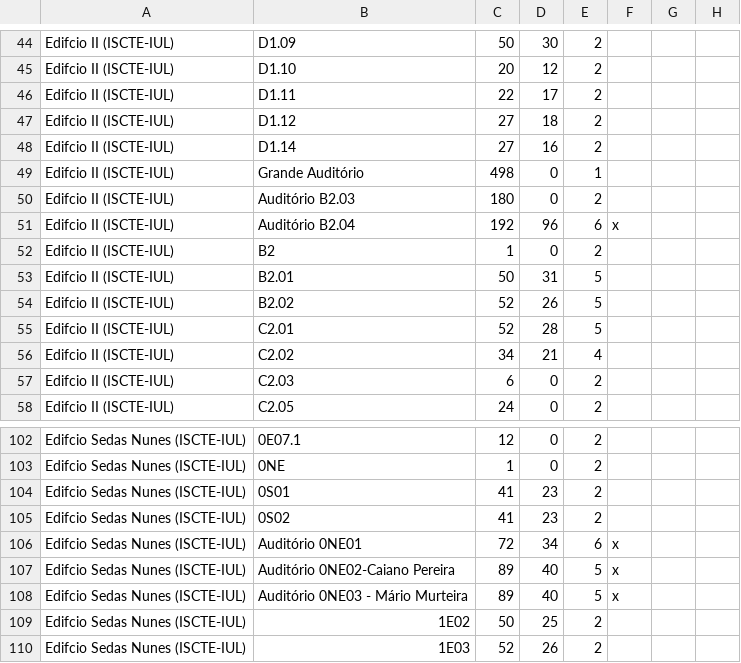
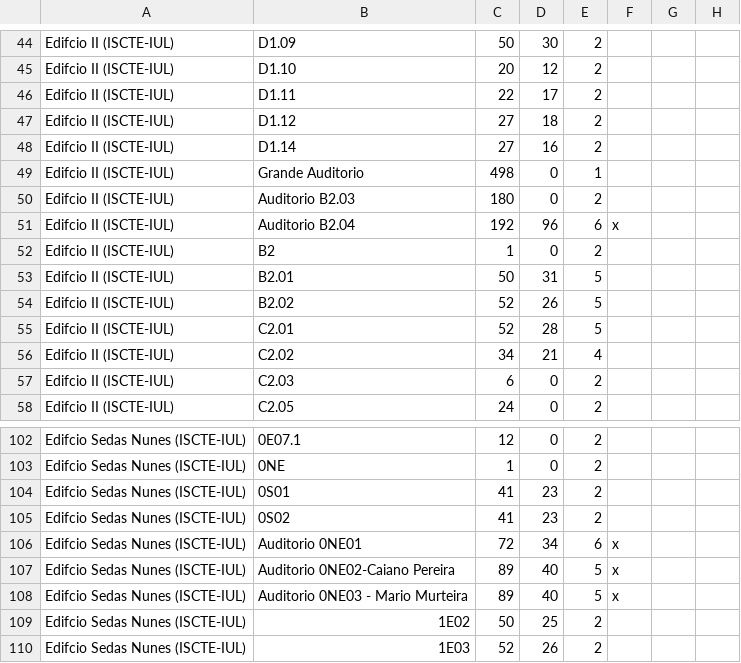
Before and after one commit to poioe20p/ES-2023-1Sem-LETI-GrupoF, a CSV file: ProjetoES/CaracterizaçãoDasSalas.csv, drawn as a sheet; only a part is shown, gaps mark what is left out; the diff covers the shown part only; the diff names each change by its address in the sheet, - before the commit and + after, or states it on an @@ line.

```diff
--- a/ProjetoES/CaracterizaçãoDasSalas.csv
+++ b/ProjetoES/CaracterizaçãoDasSalas.csv
-B49: Grande Auditório
+B49: Grande Auditorio
-B50: Auditório B2.03
+B50: Auditorio B2.03
-B51: Auditório B2.04
+B51: Auditorio B2.04
-B106: Auditório 0NE01
+B106: Auditorio 0NE01
-B107: Auditório 0NE02-Caiano Pereira
+B107: Auditorio 0NE02-Caiano Pereira
-B108: Auditório 0NE03 - Mário Murteira
+B108: Auditorio 0NE03 - Mario Murteira
```
Also changed, not shown: 29 edited cells elsewhere in this file, 2 other files.
